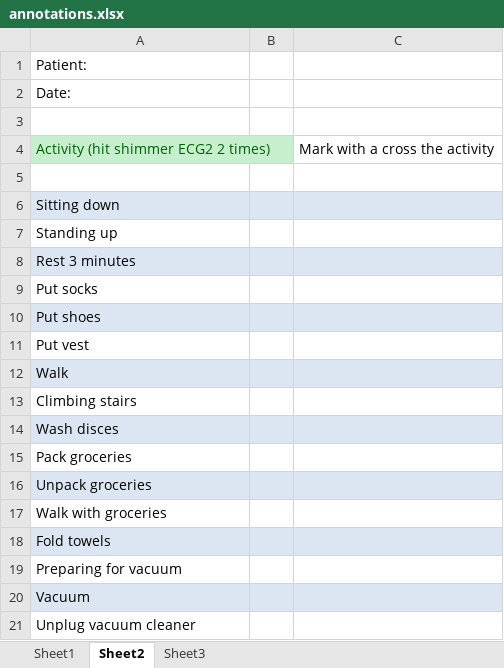
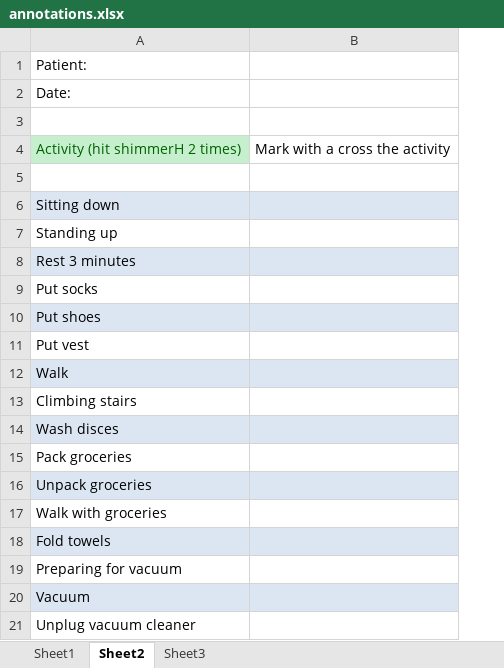
Before and after one commit to gabboshow/ADLstudy, an Excel workbook: ADLstudy_protocol/annotations.xlsx, sheet Sheet2, drawn as a sheet; values as stored, in another font and other column widths than the file's, no borders; the diff names each change by its address in the sheet, - before the commit and + after, or states it on an @@ line.

```diff
--- a/ADLstudy_protocol/annotations.xlsx (sheet Sheet2)
+++ b/ADLstudy_protocol/annotations.xlsx (sheet Sheet2)
-column B, empty
-A4: Activity (hit shimmer ECG2 2 times)
+A4: Activity (hit shimmerH 2 times)
```
Also changed, not shown: sheet Sheet1, 2 other files.
